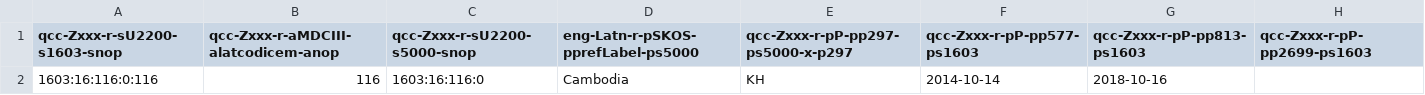
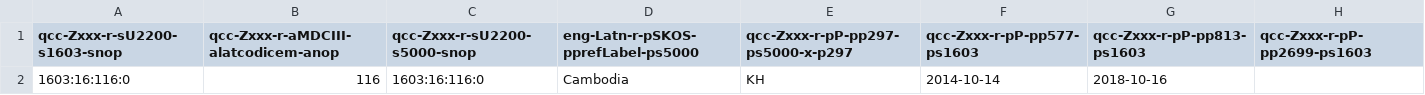
Before and after one commit to MDCIII/1603_16_116, a CSV file: 1603/16/116/0/1603_16_116_0.no1.bcp47.csv, drawn as a sheet.

```diff
--- a/1603/16/116/0/1603_16_116_0.no1.bcp47.csv
+++ b/1603/16/116/0/1603_16_116_0.no1.bcp47.csv
@@ -1,2 +1,2 @@
 qcc-Zxxx-r-sU2200-s1603-snop,qcc-Zxxx-r-aMDCIII-alatcodicem-anop,qcc-Zxxx-r-sU2200-s5000-snop,eng-Latn-r-pSKOS-pprefLabel-ps5000,qcc-Zxxx-r-pP-pp297-ps5000-x-p297,qcc-Zxxx-r-pP-pp577-ps1603,qcc-Zxxx-r-pP-pp813-ps1603,qcc-Zxxx-r-pP-pp2699-ps1603
-1603:16:116:0:116,116,1603:16:116:0,Cambodia,KH,2014-10-14,2018-10-16,
+1603:16:116:0,116,1603:16:116:0,Cambodia,KH,2014-10-14,2018-10-16,
```
Also changed, not shown: 1603/16/116/0/1603_16_116_0.no1.tm.hxl.csv, 8 other files.
